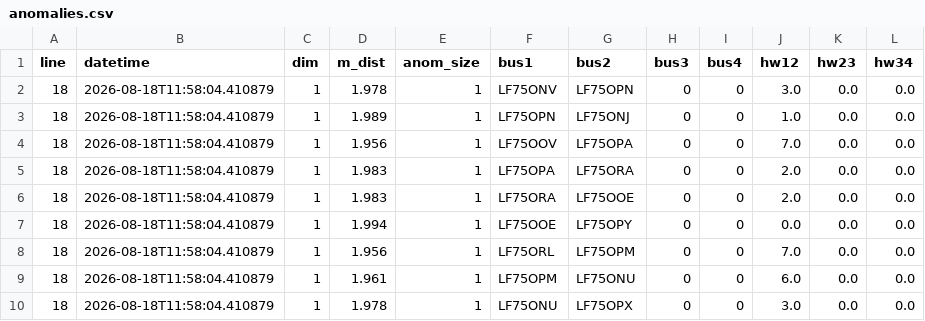
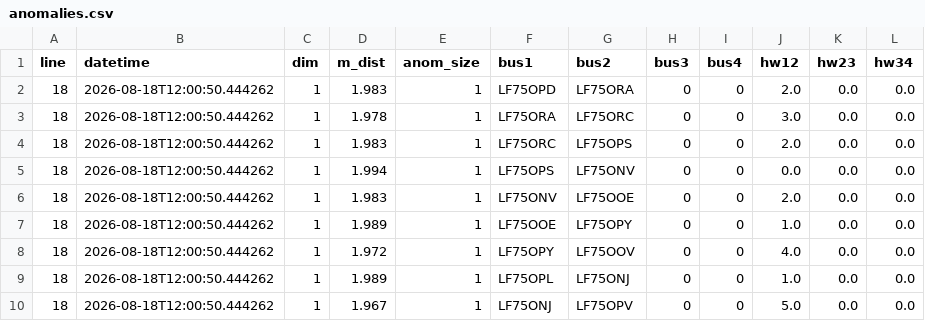
Before and after one commit to alejp1998/bus-headways-anom-detection, a CSV file: London/Data/Anomalies/anomalies.csv, drawn as a sheet; only a part is shown; the diff covers the shown part only.

```diff
--- a/London/Data/Anomalies/anomalies.csv
+++ b/London/Data/Anomalies/anomalies.csv
@@ -1,10 +1,10 @@
 line,datetime,dim,m_dist,anom_size,bus1,bus2,bus3,bus4,hw12,hw23,hw34
-18,2026-08-18T11:58:04.410879,1,1.978,1,LF75ONV,LF75OPN,0,0,3.0,0.0,0.0
-18,2026-08-18T11:58:04.410879,1,1.989,1,LF75OPN,LF75ONJ,0,0,1.0,0.0,0.0
-18,2026-08-18T11:58:04.410879,1,1.956,1,LF75OOV,LF75OPA,0,0,7.0,0.0,0.0
-18,2026-08-18T11:58:04.410879,1,1.983,1,LF75OPA,LF75ORA,0,0,2.0,0.0,0.0
-18,2026-08-18T11:58:04.410879,1,1.983,1,LF75ORA,LF75OOE,0,0,2.0,0.0,0.0
-18,2026-08-18T11:58:04.410879,1,1.994,1,LF75OOE,LF75OPY,0,0,0.0,0.0,0.0
-18,2026-08-18T11:58:04.410879,1,1.956,1,LF75ORL,LF75OPM,0,0,7.0,0.0,0.0
-18,2026-08-18T11:58:04.410879,1,1.961,1,LF75OPM,LF75ONU,0,0,6.0,0.0,0.0
-18,2026-08-18T11:58:04.410879,1,1.978,1,LF75ONU,LF75OPX,0,0,3.0,0.0,0.0
+18,2026-08-18T12:00:50.444262,1,1.983,1,LF75OPD,LF75ORA,0,0,2.0,0.0,0.0
+18,2026-08-18T12:00:50.444262,1,1.978,1,LF75ORA,LF75ORC,0,0,3.0,0.0,0.0
+18,2026-08-18T12:00:50.444262,1,1.983,1,LF75ORC,LF75OPS,0,0,2.0,0.0,0.0
+18,2026-08-18T12:00:50.444262,1,1.994,1,LF75OPS,LF75ONV,0,0,0.0,0.0,0.0
+18,2026-08-18T12:00:50.444262,1,1.983,1,LF75ONV,LF75OOE,0,0,2.0,0.0,0.0
+18,2026-08-18T12:00:50.444262,1,1.989,1,LF75OOE,LF75OPY,0,0,1.0,0.0,0.0
+18,2026-08-18T12:00:50.444262,1,1.972,1,LF75OPY,LF75OOV,0,0,4.0,0.0,0.0
+18,2026-08-18T12:00:50.444262,1,1.989,1,LF75OPL,LF75ONJ,0,0,1.0,0.0,0.0
+18,2026-08-18T12:00:50.444262,1,1.967,1,LF75ONJ,LF75OPV,0,0,5.0,0.0,0.0
```
Also changed, not shown: 3 added rows, 1 removed row and 21 edited cells elsewhere in this file, London/Data/RealTime/buses_data_burst_cleaned.csv, London/Data/RealTime/headways_burst.csv, 3 other files.
